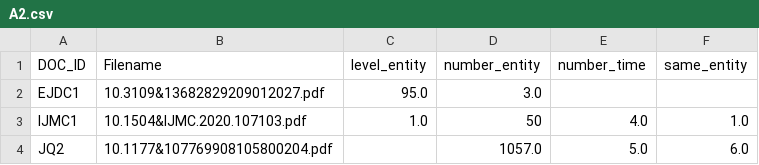
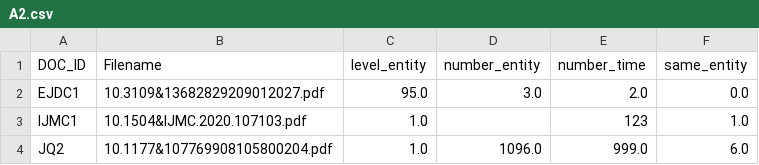
Before and after one commit to Olivia98106/semi-code, a CSV file: resources/A2.csv, drawn as a sheet.

Commit message:
show csv in time

```diff
--- a/resources/A2.csv
+++ b/resources/A2.csv
@@ -1,4 +1,4 @@
 DOC_ID,Filename,level_entity,number_entity,number_time,same_entity
-EJDC1,10.3109&13682829209012027.pdf,95.0,3.0,,
-IJMC1,10.1504&IJMC.2020.107103.pdf,1.0,50,4.0,1.0
-JQ2,10.1177&107769908105800204.pdf,,1057.0,5.0,6.0
+EJDC1,10.3109&13682829209012027.pdf,95.0,3.0,2.0,0.0
+IJMC1,10.1504&IJMC.2020.107103.pdf,1.0,,123,1.0
+JQ2,10.1177&107769908105800204.pdf,1.0,1096.0,999.0,6.0
```
Also changed, not shown: 1 other file.
